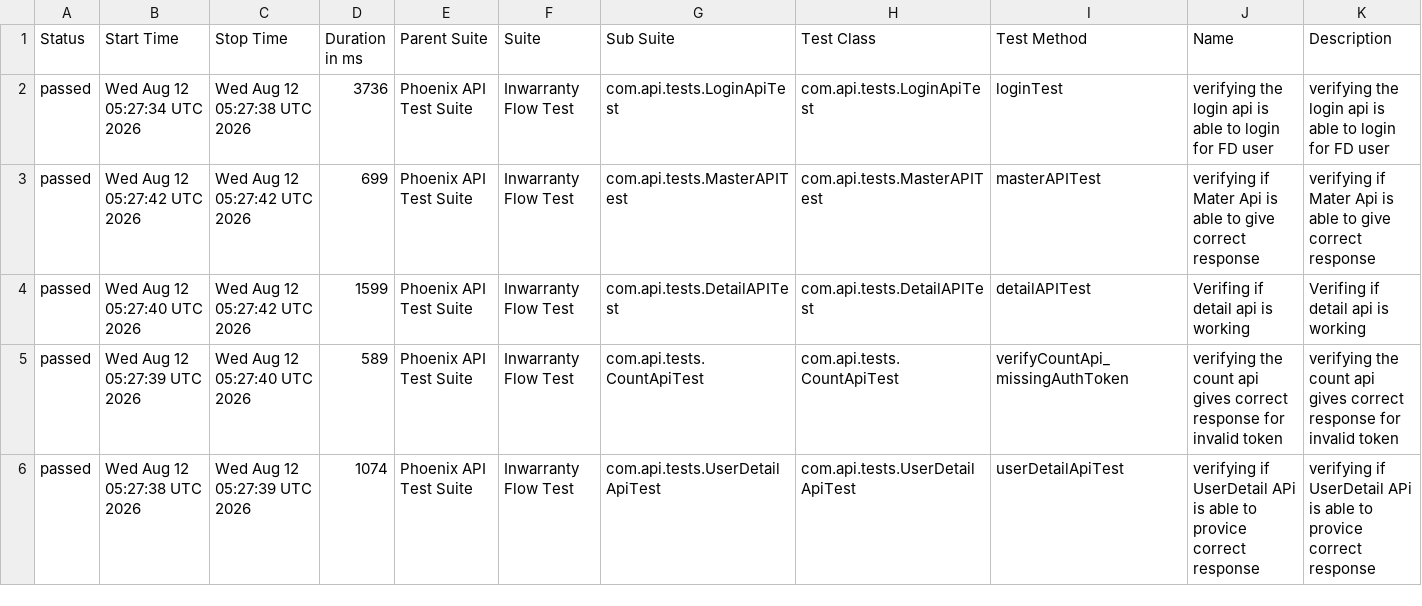
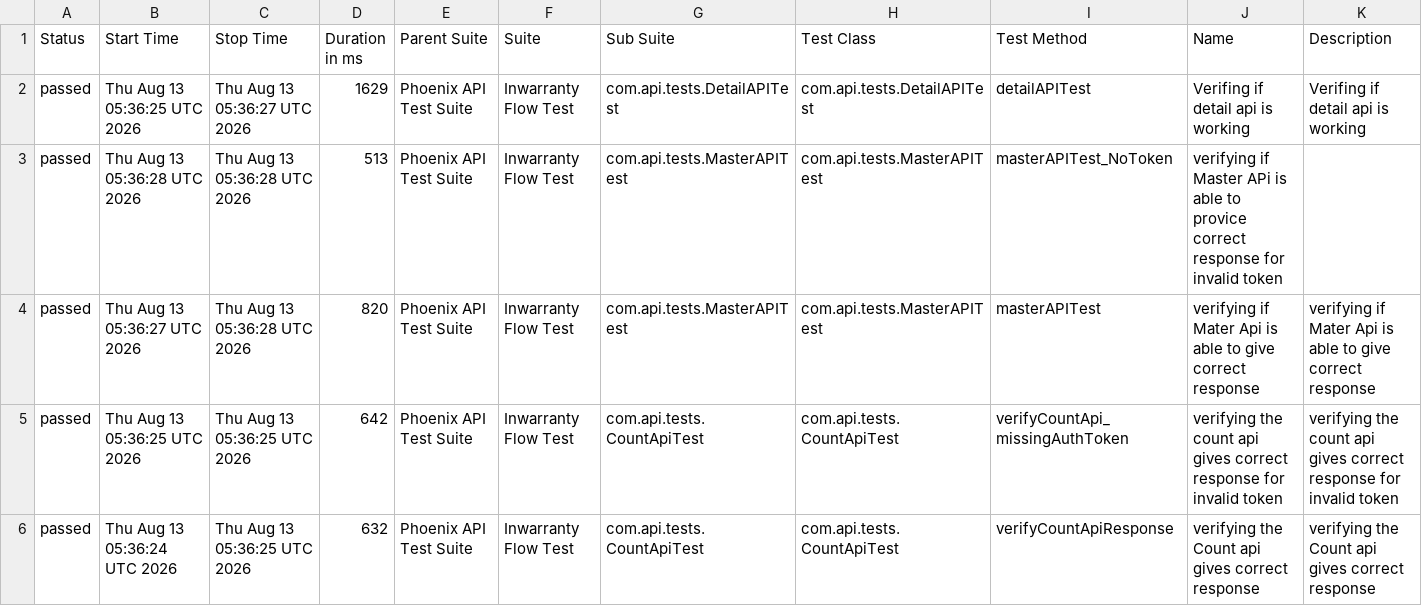
Before and after one commit to RanjaniManuel/PhoenixTestAutomationFramework, a CSV file: data/suites.csv, drawn as a sheet; only a part is shown; the diff covers the shown part only.

```diff
--- a/data/suites.csv
+++ b/data/suites.csv
@@ -1,6 +1,6 @@
 "Status","Start Time","Stop Time","Duration in ms","Parent Suite","Suite","Sub Suite","Test Class","Test Method","Name","Description"
-"passed","Wed Aug 12 05:27:34 UTC 2026","Wed Aug 12 05:27:38 UTC 2026","3736","Phoenix API Test Suite","Inwarranty Flow Test","com.api.tests.LoginApiTest","com.api.tests.LoginApiTest","loginTest","verifying the login api is able to login for FD user","verifying the login api is able to login for FD user"
-"passed","Wed Aug 12 05:27:42 UTC 2026","Wed Aug 12 05:27:42 UTC 2026","699","Phoenix API Test Suite","Inwarranty Flow Test","com.api.tests.MasterAPITest","com.api.tests.MasterAPITest","masterAPITest","verifying if Mater Api is able to give correct response","verifying if Mater Api is able to give correct response"
-"passed","Wed Aug 12 05:27:40 UTC 2026","Wed Aug 12 05:27:42 UTC 2026","1599","Phoenix API Test Suite","Inwarranty Flow Test","com.api.tests.DetailAPITest","com.api.tests.DetailAPITest","detailAPITest","Verifing if  detail api is working ","Verifing if  detail api is working "
-"passed","Wed Aug 12 05:27:39 UTC 2026","Wed Aug 12 05:27:40 UTC 2026","589","Phoenix API Test Suite","Inwarranty Flow Test","com.api.tests.CountApiTest","com.api.tests.CountApiTest","verifyCountApi_missingAuthToken","verifying the count api gives correct response for invalid token","verifying the count api gives correct response for invalid token"
-"passed","Wed Aug 12 05:27:38 UTC 2026","Wed Aug 12 05:27:39 UTC 2026","1074","Phoenix API Test Suite","Inwarranty Flow Test","com.api.tests.UserDetailApiTest","com.api.tests.UserDetailApiTest","userDetailApiTest","verifying if UserDetail APi is able to provice correct response","verifying if UserDetail APi is able to provice correct response"
+"passed","Thu Aug 13 05:36:25 UTC 2026","Thu Aug 13 05:36:27 UTC 2026","1629","Phoenix API Test Suite","Inwarranty Flow Test","com.api.tests.DetailAPITest","com.api.tests.DetailAPITest","detailAPITest","Verifing if  detail api is working ","Verifing if  detail api is working "
+"passed","Thu Aug 13 05:36:28 UTC 2026","Thu Aug 13 05:36:28 UTC 2026","513","Phoenix API Test Suite","Inwarranty Flow Test","com.api.tests.MasterAPITest","com.api.tests.MasterAPITest","masterAPITest_NoToken","verifying if Master APi is able to provice correct response for invalid token",""
+"passed","Thu Aug 13 05:36:27 UTC 2026","Thu Aug 13 05:36:28 UTC 2026","820","Phoenix API Test Suite","Inwarranty Flow Test","com.api.tests.MasterAPITest","com.api.tests.MasterAPITest","masterAPITest","verifying if Mater Api is able to give correct response","verifying if Mater Api is able to give correct response"
+"passed","Thu Aug 13 05:36:25 UTC 2026","Thu Aug 13 05:36:25 UTC 2026","642","Phoenix API Test Suite","Inwarranty Flow Test","com.api.tests.CountApiTest","com.api.tests.CountApiTest","verifyCountApi_missingAuthToken","verifying the count api gives correct response for invalid token","verifying the count api gives correct response for invalid token"
+"passed","Thu Aug 13 05:36:24 UTC 2026","Thu Aug 13 05:36:25 UTC 2026","632","Phoenix API Test Suite","Inwarranty Flow Test","com.api.tests.CountApiTest","com.api.tests.CountApiTest","verifyCountApiResponse","verifying the Count api gives correct response","verifying the Count api gives correct response"
```
Also changed, not shown: 1 added row, 1 removed row and 11 edited cells elsewhere in this file, data/behaviors.csv, 51 other files.
